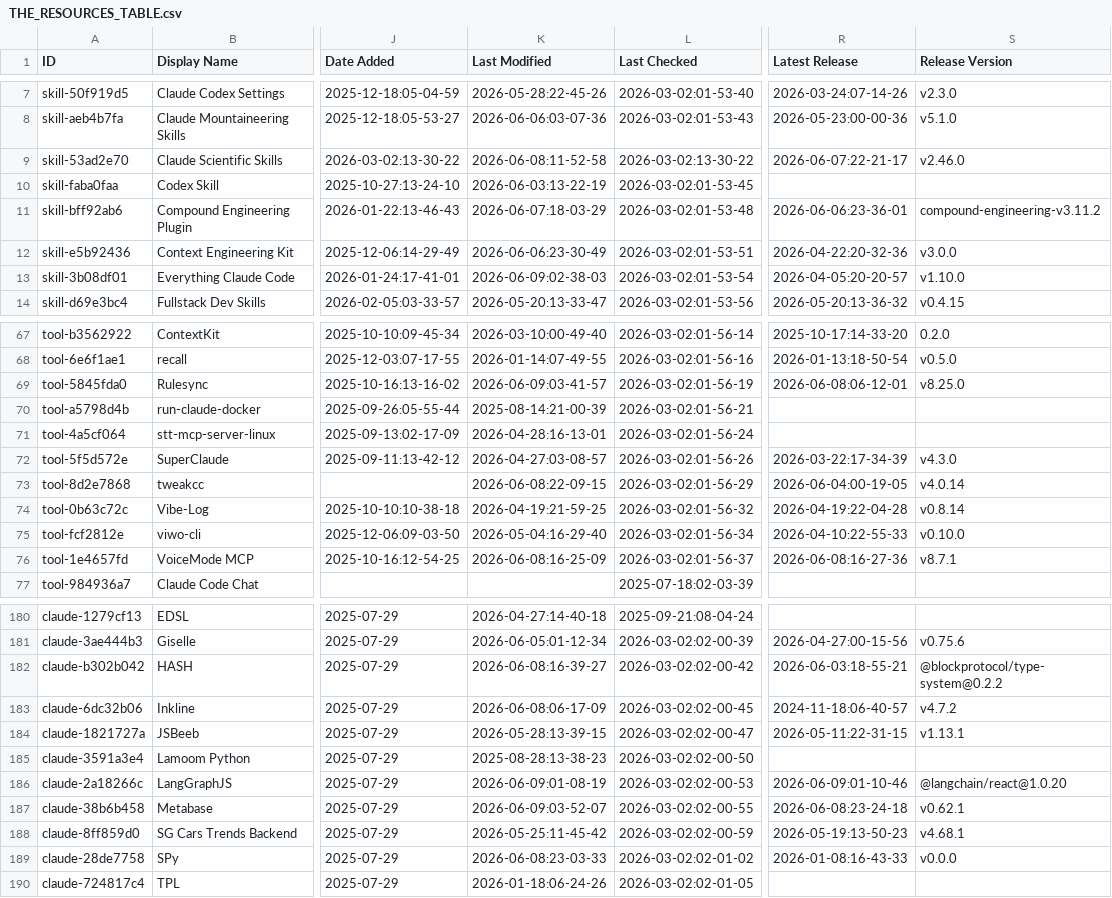
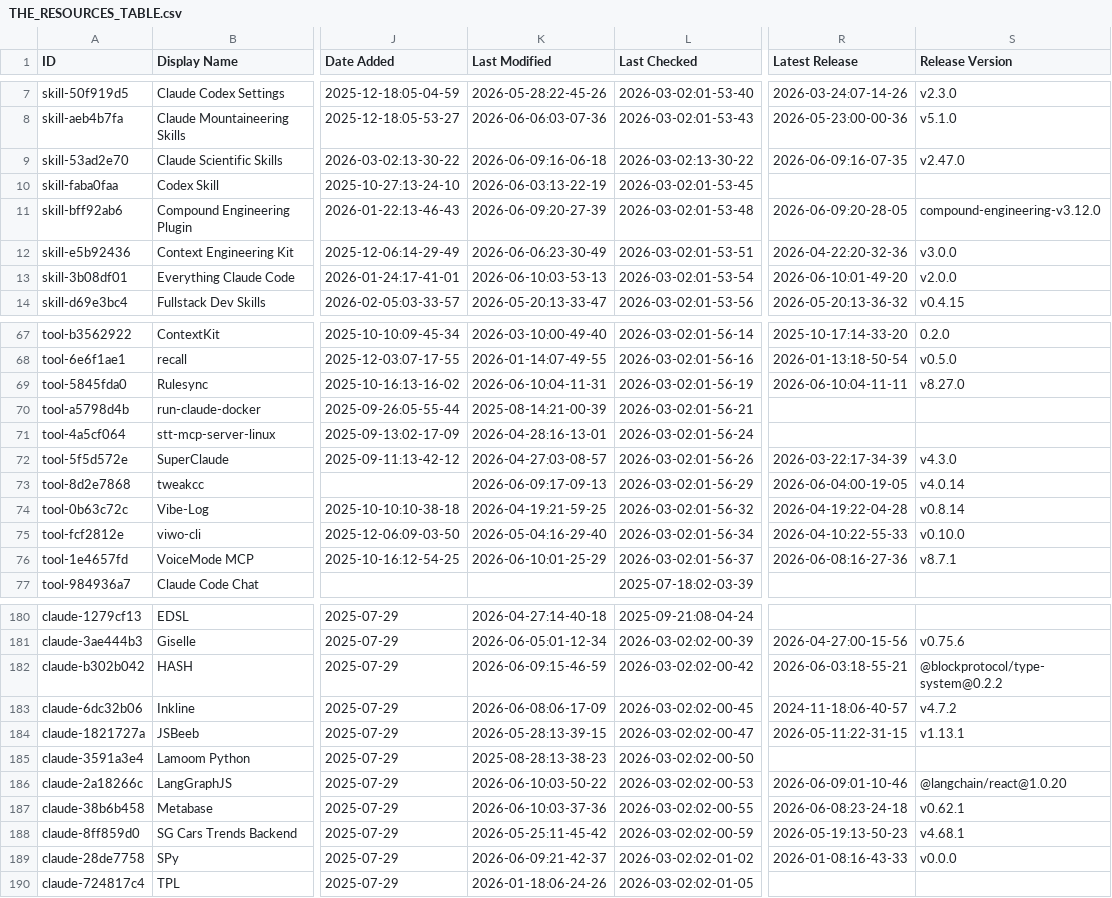
Before and after one commit to Vibe-Marketer/awesome-claude-code, a CSV file: THE_RESOURCES_TABLE.csv, drawn as a sheet; only a part is shown, gaps mark what is left out; the diff covers the shown part only; the diff names each change by its address in the sheet, - before the commit and + after, or states it on an @@ line.

```diff
--- a/THE_RESOURCES_TABLE.csv
+++ b/THE_RESOURCES_TABLE.csv
-K9 (Last Modified): 2026-06-08:11-52-58
+K9 (Last Modified): 2026-06-09:16-06-18
-R9 (Latest Release): 2026-06-07:22-21-17
+R9 (Latest Release): 2026-06-09:16-07-35
-S9 (Release Version): v2.46.0
+S9 (Release Version): v2.47.0
-K11 (Last Modified): 2026-06-07:18-03-29
+K11 (Last Modified): 2026-06-09:20-27-39
-R11 (Latest Release): 2026-06-06:23-36-01
+R11 (Latest Release): 2026-06-09:20-28-05
-S11 (Release Version): compound-engineering-v3.11.2
+S11 (Release Version): compound-engineering-v3.12.0
-K13 (Last Modified): 2026-06-09:02-38-03
+K13 (Last Modified): 2026-06-10:03-53-13
-R13 (Latest Release): 2026-04-05:20-20-57
+R13 (Latest Release): 2026-06-10:01-49-20
-S13 (Release Version): v1.10.0
+S13 (Release Version): v2.0.0
-K69 (Last Modified): 2026-06-09:03-41-57
+K69 (Last Modified): 2026-06-10:04-11-31
-R69 (Latest Release): 2026-06-08:06-12-01
+R69 (Latest Release): 2026-06-10:04-11-11
-S69 (Release Version): v8.25.0
+S69 (Release Version): v8.27.0
-K73 (Last Modified): 2026-06-08:22-09-15
+K73 (Last Modified): 2026-06-09:17-09-13
-K76 (Last Modified): 2026-06-08:16-25-09
+K76 (Last Modified): 2026-06-10:01-25-29
-K182 (Last Modified): 2026-06-08:16-39-27
+K182 (Last Modified): 2026-06-09:15-46-59
-K186 (Last Modified): 2026-06-09:01-08-19
+K186 (Last Modified): 2026-06-10:03-50-22
-K187 (Last Modified): 2026-06-09:03-52-07
+K187 (Last Modified): 2026-06-10:03-37-36
-K189 (Last Modified): 2026-06-08:23-03-33
+K189 (Last Modified): 2026-06-09:21-42-37
```
Also changed, not shown: 41 edited cells elsewhere in this file.
